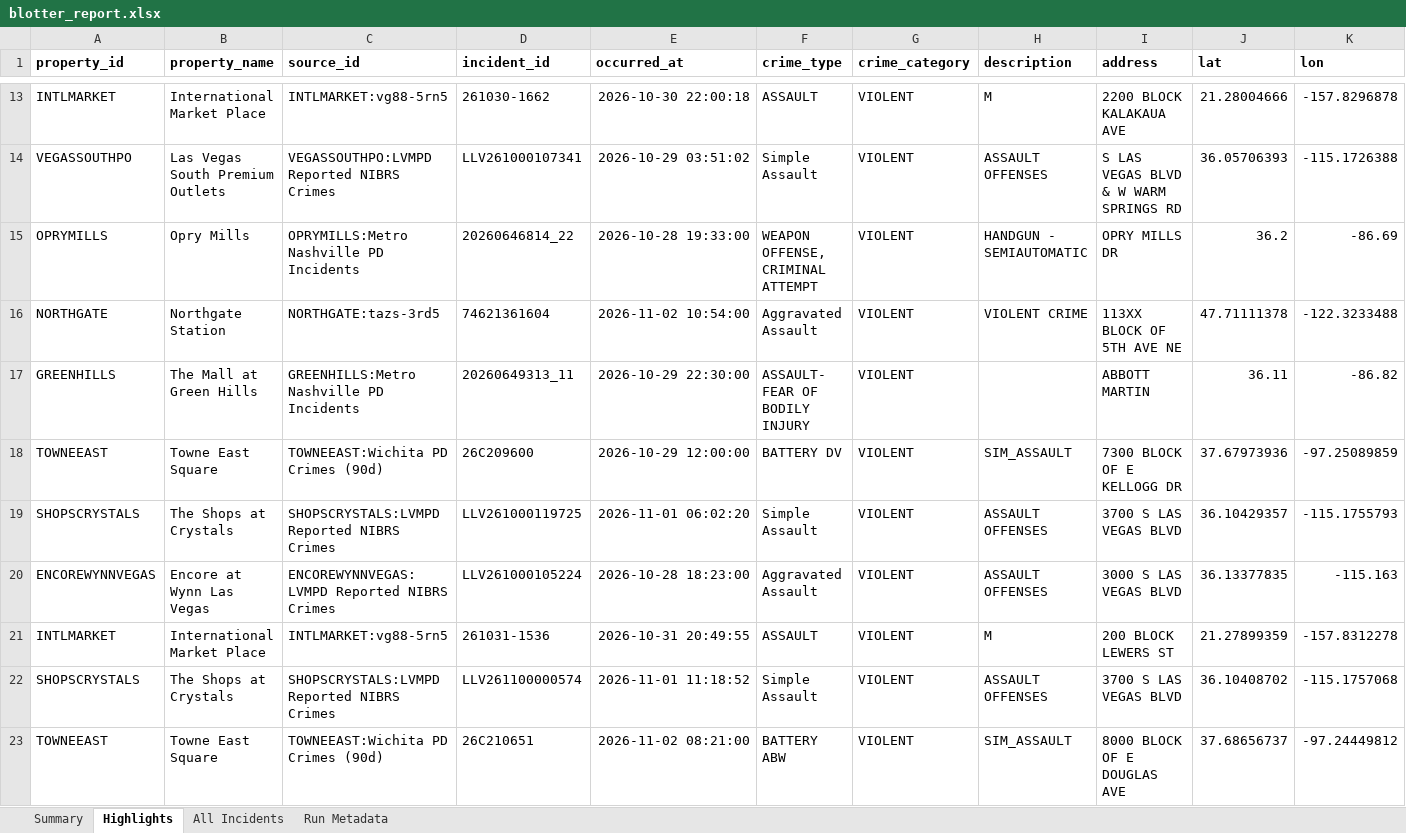
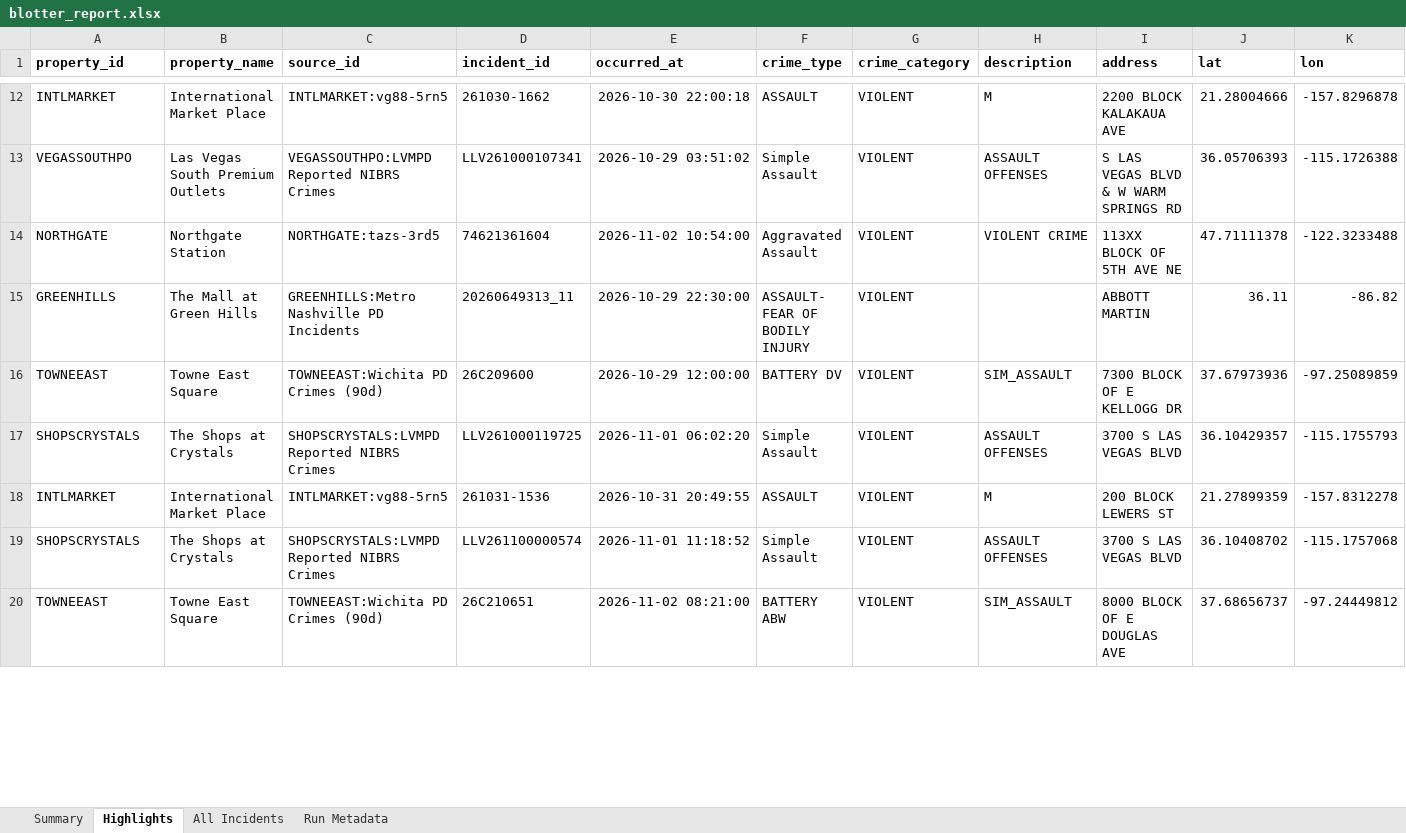
Before and after one commit to lordnader2002-sudo/Blotter_Reports, an Excel workbook: reports/latest/blotter_report.xlsx, sheet Highlights, drawn as a sheet; only a part is shown, gaps mark what is left out; values as stored, in another font and other column widths than the file's, no borders; removed rows and columns are numbered as before the commit, all else as after; rows hold the shown columns only; the diff covers the shown part only; the diff names each change by its address in the sheet, - before the commit and + after, or states it on an @@ line.

```diff
--- a/reports/latest/blotter_report.xlsx (sheet Highlights)
+++ b/reports/latest/blotter_report.xlsx (sheet Highlights)
-row 15: OPRYMILLS | Opry Mills | OPRYMILLS:Metro Nashville PD Incidents | 20260646814_22 | 2026-10-28 19:33:00 | WEAPON OFFENSE, CRIMINAL ATTEMPT | VIOLENT | HANDGUN - SEMIAUTOMATIC | OPRY MILLS DR | 36.2 | -86.69
-row 20: ENCOREWYNNVEGAS | Encore at Wynn Las Vegas | ENCOREWYNNVEGAS:LVMPD Reported NIBRS Crimes | LLV261000105224 | 2026-10-28 18:23:00 | Aggravated Assault | VIOLENT | ASSAULT OFFENSES | 3000 S LAS VEGAS BLVD | 36.13377835 | -115.163
```
Also changed, not shown: 5 added rows and 3 removed rows elsewhere in this sheet, sheet All Incidents, sheet Summary, sheet Run Metadata, 7 other files.
